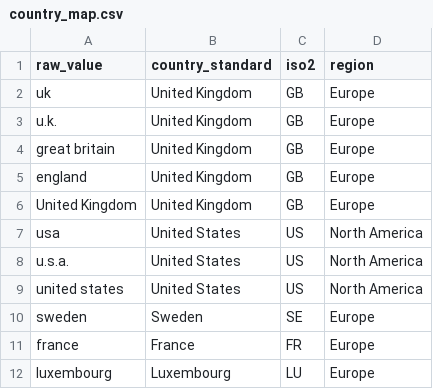
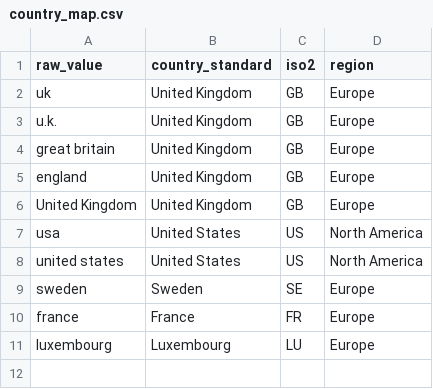
Before and after one commit to danielBrule/DWD-technical-case, a CSV file: seeds/country_map.csv, drawn as a sheet; the diff names each change by its address in the sheet, - before the commit and + after, or states it on an @@ line.

```diff
--- a/seeds/country_map.csv
+++ b/seeds/country_map.csv
-row 8: u.s.a. | United States | US | North America
```
Also changed, not shown: 7 other files.
